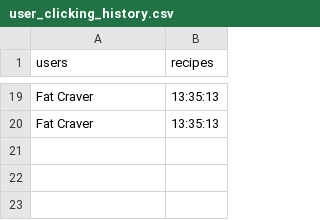
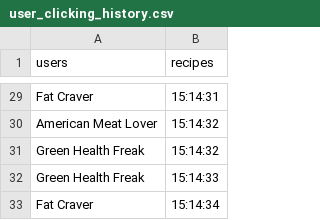
Before and after one commit to DnVS97/nudging-web-app, a CSV file: src/data/user_clicking_history.csv, drawn as a sheet; only a part is shown, gaps mark what is left out; addresses are those after the commit; the diff covers the shown part only; the diff names each change by its address in the sheet, - before the commit and + after, or states it on an @@ line.

```diff
--- a/src/data/user_clicking_history.csv
+++ b/src/data/user_clicking_history.csv
-B29 (recipes): 13:35:13
+B29 (recipes): 15:14:31
+row 30: American Meat Lover | 15:14:32
+row 31: Green Health Freak | 15:14:32
+row 32: Green Health Freak | 15:14:33
-B33 (recipes): 13:35:13
+B33 (recipes): 15:14:34
```
Also changed, not shown: 17 added rows, 7 removed rows and 10 edited cells elsewhere in this file, src/data/recipes_small_labelled.csv, 2 other files.
